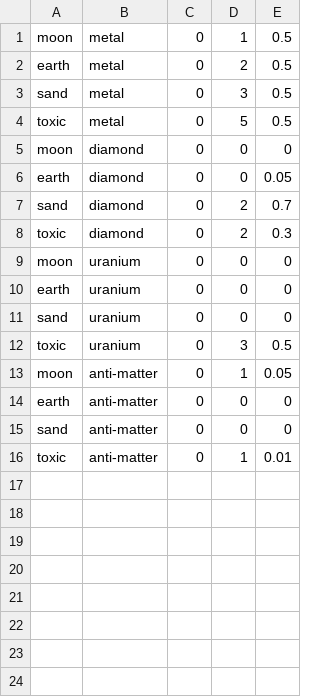
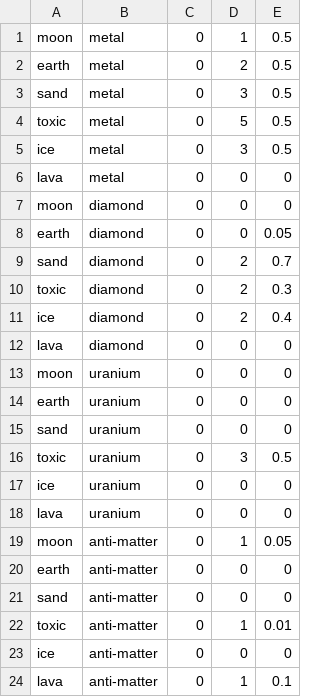
Before and after one commit to Netvon/Biemgine, a CSV file: SpaceBiem/data/resource_count_per_planettype.csv, drawn as a sheet.

Commit message:
Added ice and lava planet

```diff
--- a/SpaceBiem/data/resource_count_per_planettype.csv
+++ b/SpaceBiem/data/resource_count_per_planettype.csv
@@ -4,2 +4,4 @@ sand,metal,0,3,0.5
 toxic,metal,0,5,0.5
+ice,metal,0,3,0.5
+lava,metal,0,0,0
 moon,diamond,0,0,0
@@ -8,2 +10,4 @@ sand,diamond,0,2,0.7
 toxic,diamond,0,2,0.3
+ice,diamond,0,2,0.4
+lava,diamond,0,0,0
 moon,uranium,0,0,0
@@ -12,2 +16,4 @@ sand,uranium,0,0,0
 toxic,uranium,0,3,0.5
+ice,uranium,0,0,0
+lava,uranium,0,0,0
 moon,anti-matter,0,1,0.05
@@ -16 +22,3 @@ sand,anti-matter,0,0,0
 toxic,anti-matter,0,1,0.01
+ice,anti-matter,0,0,0
+lava,anti-matter,0,1,0.1
```
Also changed, not shown: SpaceBiem/data/level_normal.csv, 20 other files.
